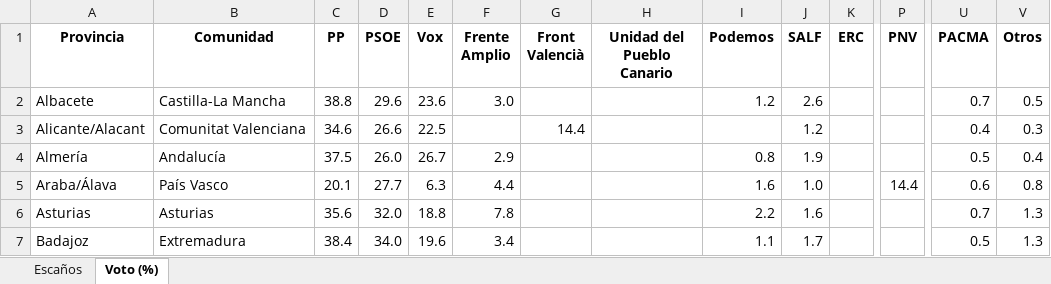
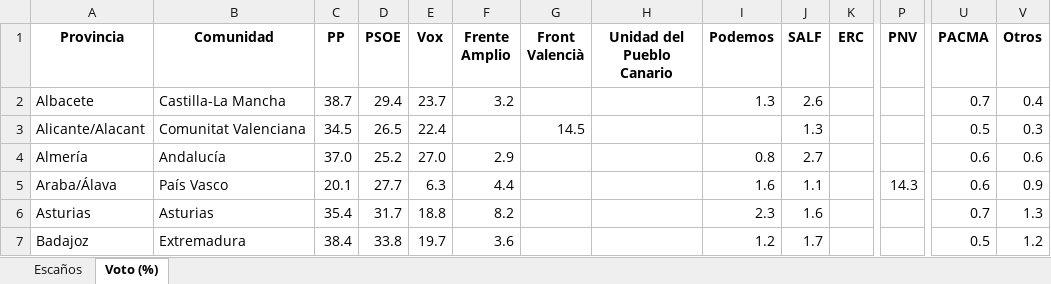
Before and after one commit to fermanpre/pondera, an Excel workbook: Web/sitio/resumen_provincias.xlsx, sheet Voto (%), drawn as a sheet; only a part is shown, gaps mark what is left out; values as stored, in another font and other column widths than the file's, no borders; the diff covers the shown part only; the diff names each change by its address in the sheet, - before the commit and + after, or states it on an @@ line.

```diff
--- a/Web/sitio/resumen_provincias.xlsx (sheet Voto (%))
+++ b/Web/sitio/resumen_provincias.xlsx (sheet Voto (%))
-C2 (PP): 38.8
+C2 (PP): 38.7
-D2 (PSOE): 29.6
+D2 (PSOE): 29.4
-E2 (Vox): 23.6
+E2 (Vox): 23.7
-F2 (Frente Amplio): 3.0
+F2 (Frente Amplio): 3.2
-I2 (Podemos): 1.2
+I2 (Podemos): 1.3
-V2 (Otros): 0.5
+V2 (Otros): 0.4
-C3 (PP): 34.6
+C3 (PP): 34.5
-D3 (PSOE): 26.6
+D3 (PSOE): 26.5
-E3 (Vox): 22.5
+E3 (Vox): 22.4
-G3 (Front Valencià): 14.4
+G3 (Front Valencià): 14.5
-J3 (SALF): 1.2
+J3 (SALF): 1.3
-U3 (PACMA): 0.4
+U3 (PACMA): 0.5
-C4 (PP): 37.5
+C4 (PP): 37.0
-D4 (PSOE): 26.0
+D4 (PSOE): 25.2
-E4 (Vox): 26.7
+E4 (Vox): 27.0
-J4 (SALF): 1.9
+J4 (SALF): 2.7
-U4 (PACMA): 0.5
+U4 (PACMA): 0.6
-V4 (Otros): 0.4
+V4 (Otros): 0.6
-J5 (SALF): 1.0
+J5 (SALF): 1.1
-P5 (PNV): 14.4
+P5 (PNV): 14.3
-V5 (Otros): 0.8
+V5 (Otros): 0.9
-C6 (PP): 35.6
+C6 (PP): 35.4
-D6 (PSOE): 32.0
+D6 (PSOE): 31.7
-F6 (Frente Amplio): 7.8
+F6 (Frente Amplio): 8.2
-I6 (Podemos): 2.2
+I6 (Podemos): 2.3
-D7 (PSOE): 34.0
+D7 (PSOE): 33.8
-E7 (Vox): 19.6
+E7 (Vox): 19.7
-F7 (Frente Amplio): 3.4
+F7 (Frente Amplio): 3.6
-I7 (Podemos): 1.1
+I7 (Podemos): 1.2
-V7 (Otros): 1.3
+V7 (Otros): 1.2
```
Also changed, not shown: 187 edited cells elsewhere in this sheet, 33 other files.
